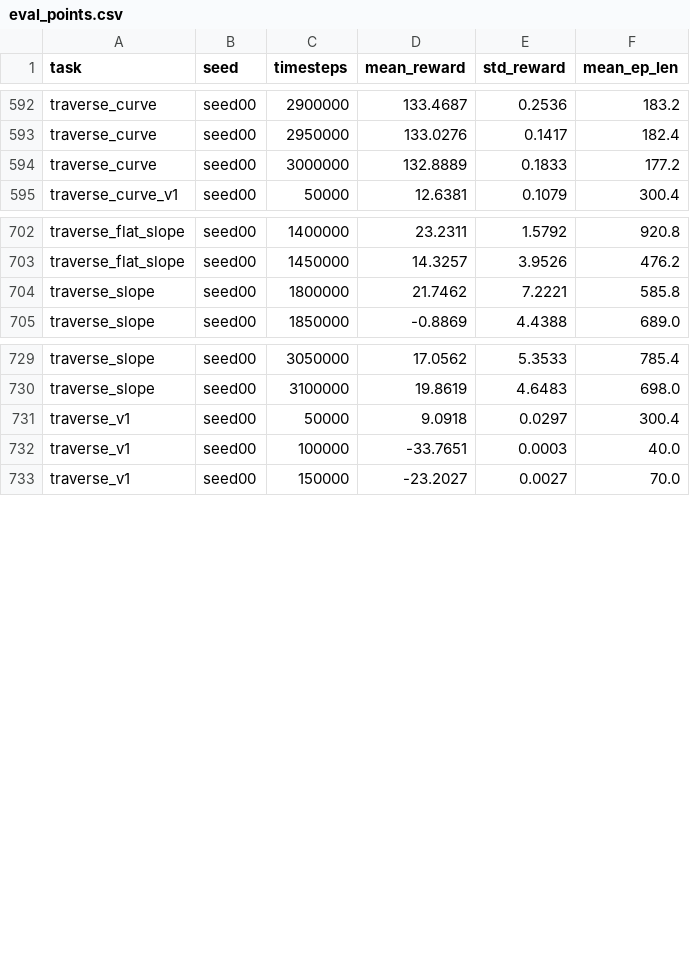
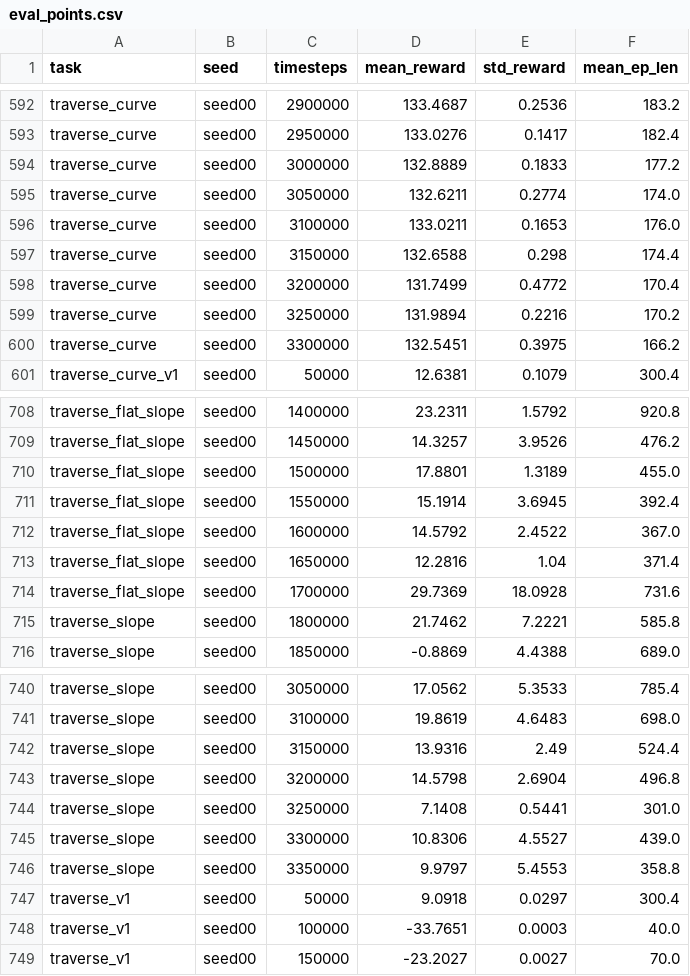
Before and after one commit to Anhao1314/go2_lianghua, a CSV file: data/datasets/eval_points.csv, drawn as a sheet; only a part is shown, gaps mark what is left out.

Commit message:
[data] 2026-08-18 13:30:07

```diff
--- a/data/datasets/eval_points.csv
+++ b/data/datasets/eval_points.csv
@@ -594,2 +594,8 @@ traverse_curve,seed00,2950000,133.0276,0.1417,182.4
 traverse_curve,seed00,3000000,132.8889,0.1833,177.2
+traverse_curve,seed00,3050000,132.6211,0.2774,174.0
+traverse_curve,seed00,3100000,133.0211,0.1653,176.0
+traverse_curve,seed00,3150000,132.6588,0.298,174.4
+traverse_curve,seed00,3200000,131.7499,0.4772,170.4
+traverse_curve,seed00,3250000,131.9894,0.2216,170.2
+traverse_curve,seed00,3300000,132.5451,0.3975,166.2
 traverse_curve_v1,seed00,50000,12.6381,0.1079,300.4
@@ -703,2 +709,7 @@ traverse_flat_slope,seed00,1400000,23.2311,1.5792,920.8
 traverse_flat_slope,seed00,1450000,14.3257,3.9526,476.2
+traverse_flat_slope,seed00,1500000,17.8801,1.3189,455.0
+traverse_flat_slope,seed00,1550000,15.1914,3.6945,392.4
+traverse_flat_slope,seed00,1600000,14.5792,2.4522,367.0
+traverse_flat_slope,seed00,1650000,12.2816,1.04,371.4
+traverse_flat_slope,seed00,1700000,29.7369,18.0928,731.6
 traverse_slope,seed00,1800000,21.7462,7.2221,585.8
@@ -730,2 +741,7 @@ traverse_slope,seed00,3050000,17.0562,5.3533,785.4
 traverse_slope,seed00,3100000,19.8619,4.6483,698.0
+traverse_slope,seed00,3150000,13.9316,2.49,524.4
+traverse_slope,seed00,3200000,14.5798,2.6904,496.8
+traverse_slope,seed00,3250000,7.1408,0.5441,301.0
+traverse_slope,seed00,3300000,10.8306,4.5527,439.0
+traverse_slope,seed00,3350000,9.9797,5.4553,358.8
 traverse_v1,seed00,50000,9.0918,0.0297,300.4
```
Also changed, not shown: data/datasets/labels.csv, data/datasets/runs.csv, 2 other files.
